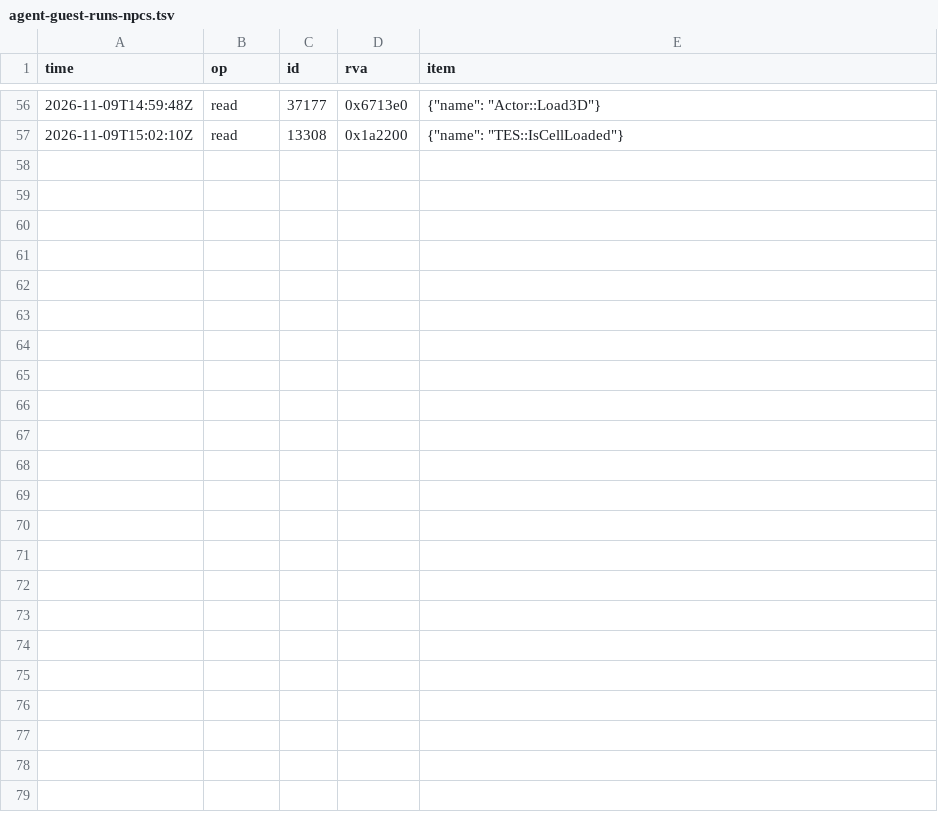
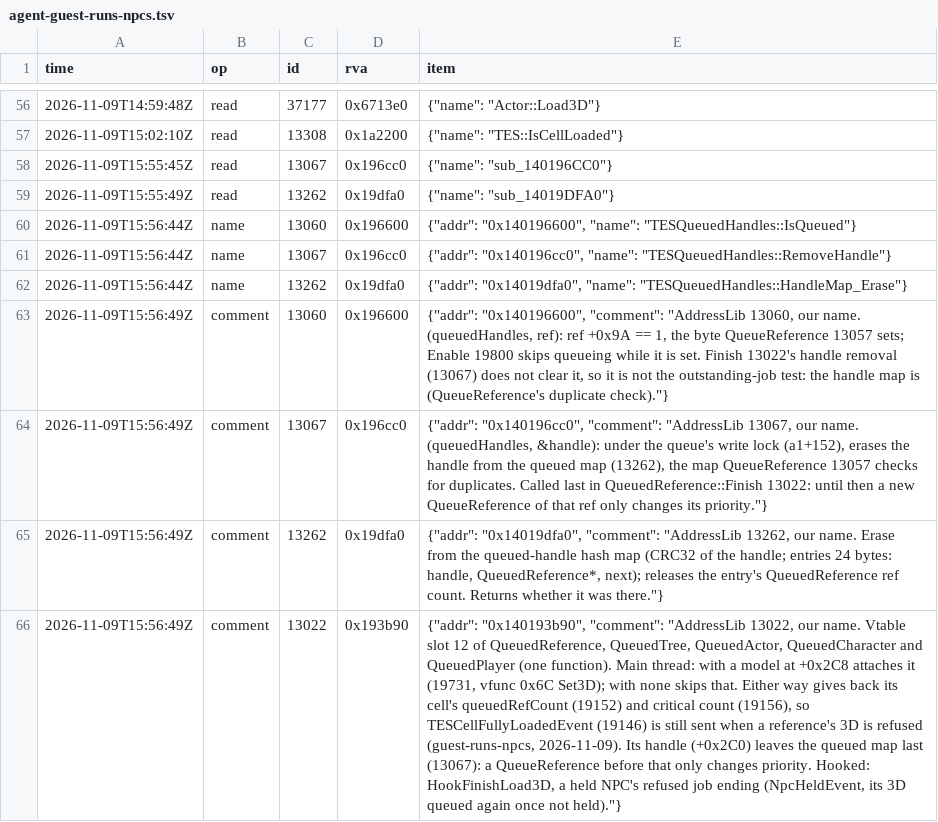
Before and after one commit to blockheads/SkyrimCoop, a TSV file: docs/re/journal/1.7.104/agent-guest-runs-npcs.tsv, drawn as a sheet; only a part is shown, gaps mark what is left out; the diff names each change by its address in the sheet, - before the commit and + after, or states it on an @@ line.

```diff
--- a/docs/re/journal/1.7.104/agent-guest-runs-npcs.tsv
+++ b/docs/re/journal/1.7.104/agent-guest-runs-npcs.tsv
+row 58: 2026-11-09T15:55:45Z | read | 13067 | 0x196cc0 | {"name": "sub_140196CC0"}
+row 59: 2026-11-09T15:55:49Z | read | 13262 | 0x19dfa0 | {"name": "sub_14019DFA0"}
+row 60: 2026-11-09T15:56:44Z | name | 13060 | 0x196600 | {"addr": "0x140196600", "name": "TESQueuedHandles::IsQueued"}
+row 61: 2026-11-09T15:56:44Z | name | 13067 | 0x196cc0 | {"addr": "0x140196cc0", "name": "TESQueuedHandles::RemoveHandle"}
+row 62: 2026-11-09T15:56:44Z | name | 13262 | 0x19dfa0 | {"addr": "0x14019dfa0", "name": "TESQueuedHandles::HandleMap_Erase"}
+row 63: 2026-11-09T15:56:49Z | comment | 13060 | 0x196600 | {"addr": "0x140196600", "comment": "AddressLib 13060, our name. (queuedHandles, ref): ref +0x9A == 1, the byte QueueReference 13057 sets; Enable 19800 skips queueing while it is set. Finish 13022's handle removal (13067) does not clear it, so it is not the outstanding-job test: the handle map is (QueueReference's duplicate check)."}
+row 64: 2026-11-09T15:56:49Z | comment | 13067 | 0x196cc0 | {"addr": "0x140196cc0", "comment": "AddressLib 13067, our name. (queuedHandles, &handle): under the queue's write lock (a1+152), erases the handle from the queued map (13262), the map QueueReference 13057 checks for duplicates. Called last in QueuedReference::Finish 13022: until then a new QueueReference of that ref only changes its priority."}
+row 65: 2026-11-09T15:56:49Z | comment | 13262 | 0x19dfa0 | {"addr": "0x14019dfa0", "comment": "AddressLib 13262, our name. Erase from the queued-handle hash map (CRC32 of the handle; entries 24 bytes: handle, QueuedReference*, next); releases the entry's QueuedReference ref count. Returns whether it was there."}
+row 66: 2026-11-09T15:56:49Z | comment | 13022 | 0x193b90 | {"addr": "0x140193b90", "comment": "AddressLib 13022, our name. Vtable slot 12 of QueuedReference, QueuedTree, QueuedActor, QueuedCharacter and QueuedPlayer (one function). Main thread: with a model at +0x2C8 attaches it (19731, vfunc 0x6C Set3D); with none skips that. Either way gives back its cell's queuedRefCount (19152) and critical count (19156), so TESCellFullyLoadedEvent (19146) is still sent when a reference's 3D is refused (guest-runs-npcs, 2026-11-09). Its handle (+0x2C0) leaves the queued map last (13067): a QueueReference before that only changes priority. Hooked: HookFinishLoad3D, a held NPC's refused job ending (NpcHeldEvent, its 3D queued again once not held)."}
```
Also changed, not shown: 15 other files.
